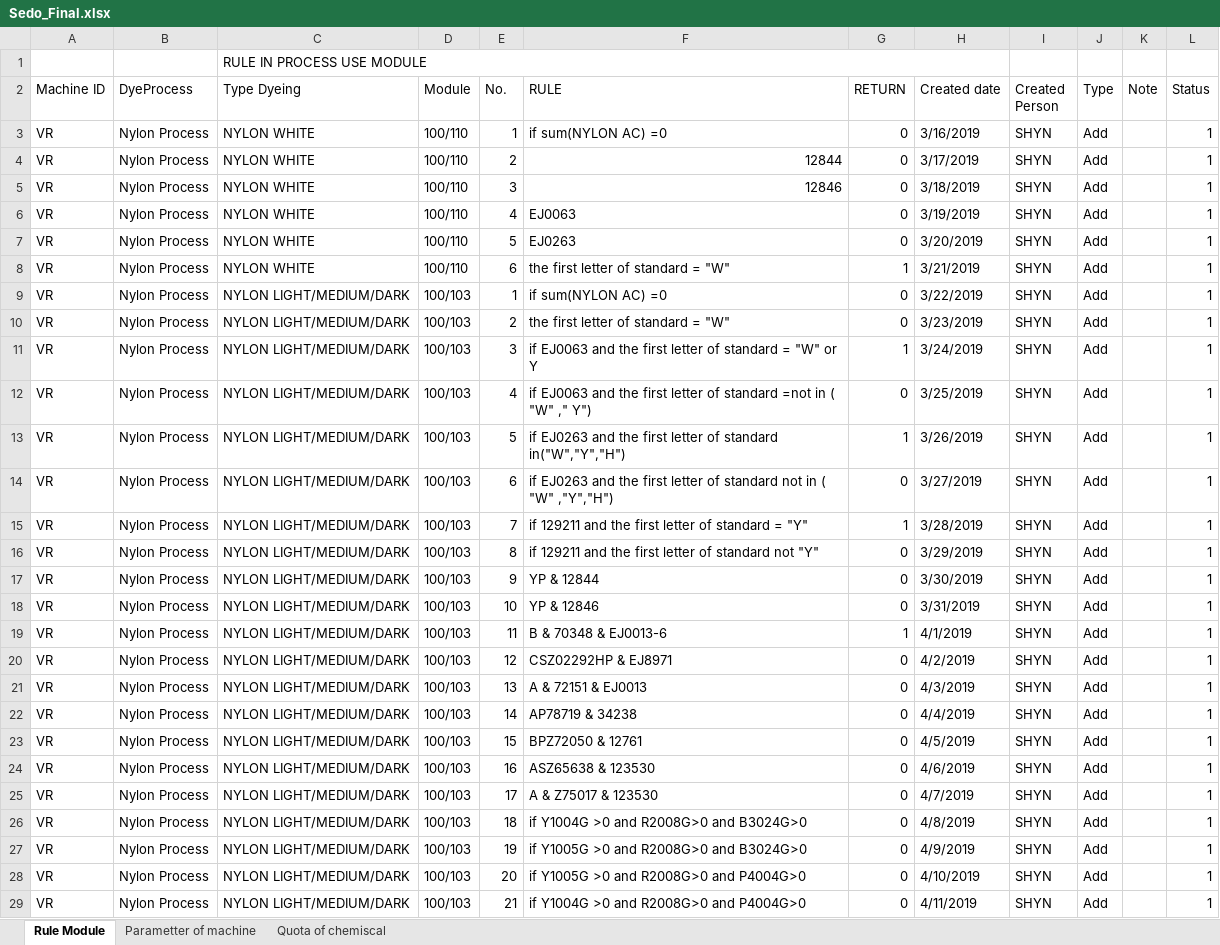
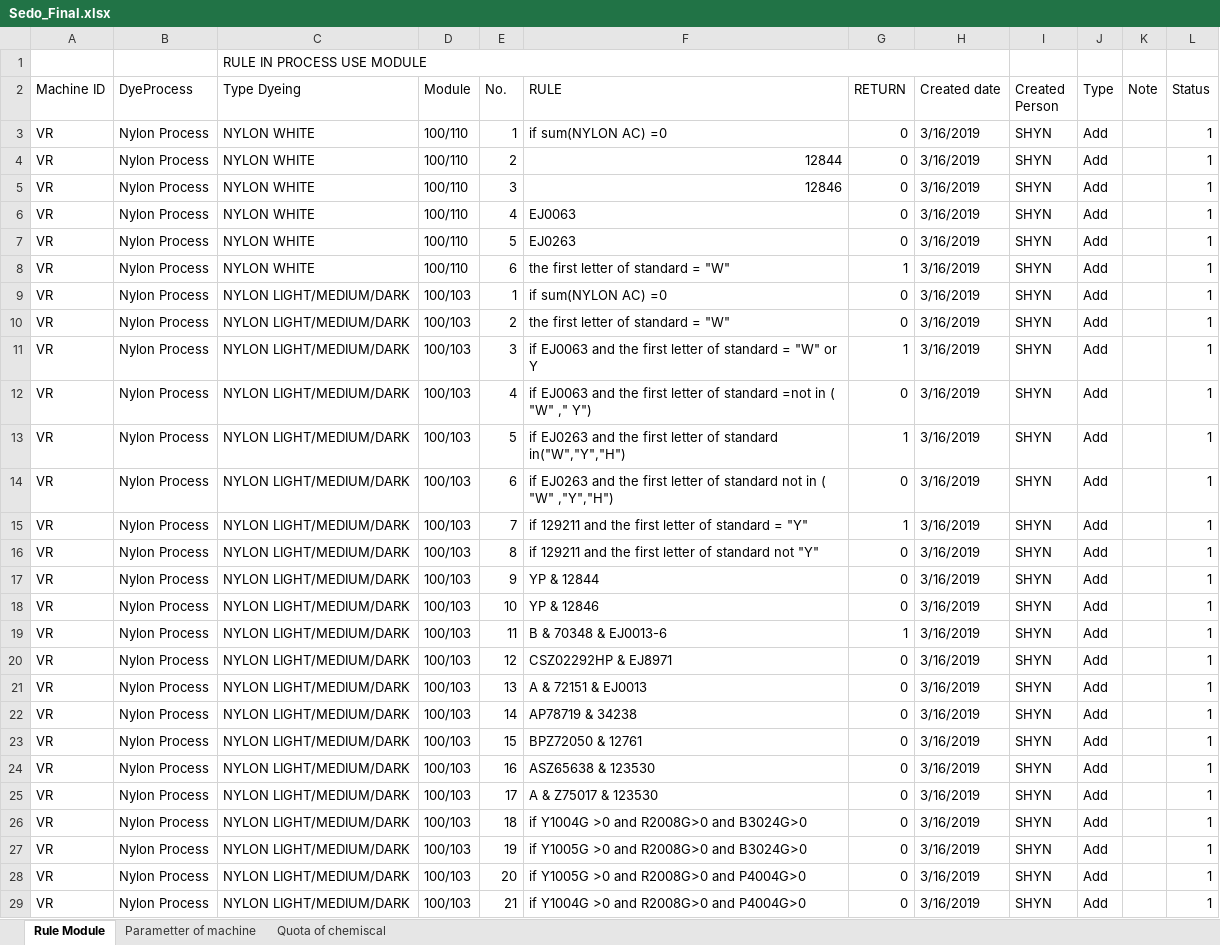
Before and after one commit to nhocwalcott/Manage-Sedo, an Excel workbook: Sedo_Final.xlsx, sheet Rule Module, drawn as a sheet; only a part is shown; values as stored, in another font and other column widths than the file's, no cell formats; the diff covers the shown part only; the diff names each change by its address in the sheet, - before the commit and + after, or states it on an @@ line.

Commit message:
Update Sedo_Final.xlsx

```diff
--- a/Sedo_Final.xlsx (sheet Rule Module)
+++ b/Sedo_Final.xlsx (sheet Rule Module)
-H4 (Created date): 3/17/2019
+H4 (Created date): 3/16/2019
-H5 (Created date): 3/18/2019
+H5 (Created date): 3/16/2019
-H6 (Created date): 3/19/2019
+H6 (Created date): 3/16/2019
-H7 (Created date): 3/20/2019
+H7 (Created date): 3/16/2019
-H8 (Created date): 3/21/2019
+H8 (Created date): 3/16/2019
-H9 (Created date): 3/22/2019
+H9 (Created date): 3/16/2019
-H10 (Created date): 3/23/2019
+H10 (Created date): 3/16/2019
-H11 (Created date): 3/24/2019
+H11 (Created date): 3/16/2019
-H12 (Created date): 3/25/2019
+H12 (Created date): 3/16/2019
-H13 (Created date): 3/26/2019
+H13 (Created date): 3/16/2019
-H14 (Created date): 3/27/2019
+H14 (Created date): 3/16/2019
-H15 (Created date): 3/28/2019
+H15 (Created date): 3/16/2019
-H16 (Created date): 3/29/2019
+H16 (Created date): 3/16/2019
-H17 (Created date): 3/30/2019
+H17 (Created date): 3/16/2019
-H18 (Created date): 3/31/2019
+H18 (Created date): 3/16/2019
-H19 (Created date): 4/1/2019
+H19 (Created date): 3/16/2019
-H20 (Created date): 4/2/2019
+H20 (Created date): 3/16/2019
-H21 (Created date): 4/3/2019
+H21 (Created date): 3/16/2019
-H22 (Created date): 4/4/2019
+H22 (Created date): 3/16/2019
-H23 (Created date): 4/5/2019
+H23 (Created date): 3/16/2019
-H24 (Created date): 4/6/2019
+H24 (Created date): 3/16/2019
-H25 (Created date): 4/7/2019
+H25 (Created date): 3/16/2019
-H26 (Created date): 4/8/2019
+H26 (Created date): 3/16/2019
-H27 (Created date): 4/9/2019
+H27 (Created date): 3/16/2019
-H28 (Created date): 4/10/2019
+H28 (Created date): 3/16/2019
-H29 (Created date): 4/11/2019
+H29 (Created date): 3/16/2019
```
Also changed, not shown: 624 edited cells elsewhere in this sheet, cell formats.
